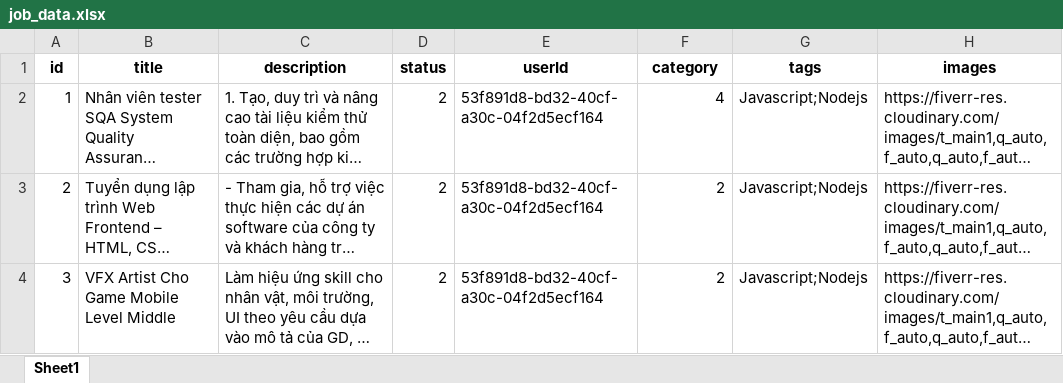
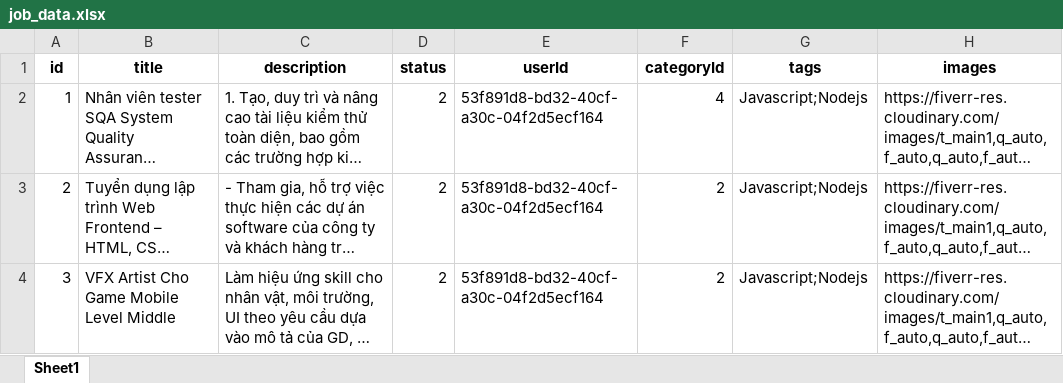
Before and after one commit to HaiPhong204/Recommend-Job, an Excel workbook: job_data.xlsx, sheet Sheet1, drawn as a sheet; only a part is shown; long unchanged cells end in …; values as stored, in another font and other column widths than the file's, no borders; the diff names each change by its address in the sheet, - before the commit and + after, or states it on an @@ line.

```diff
--- a/job_data.xlsx (sheet Sheet1)
+++ b/job_data.xlsx (sheet Sheet1)
-F1: category
+F1: categoryId
```
Also changed, not shown: 1 other file.
